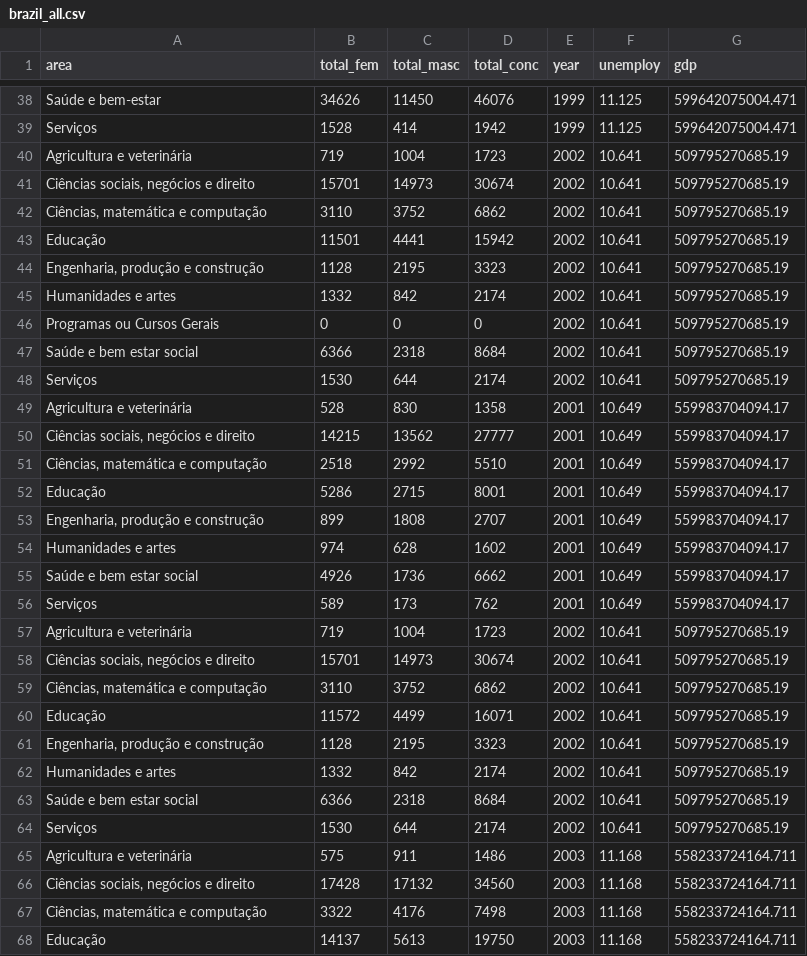
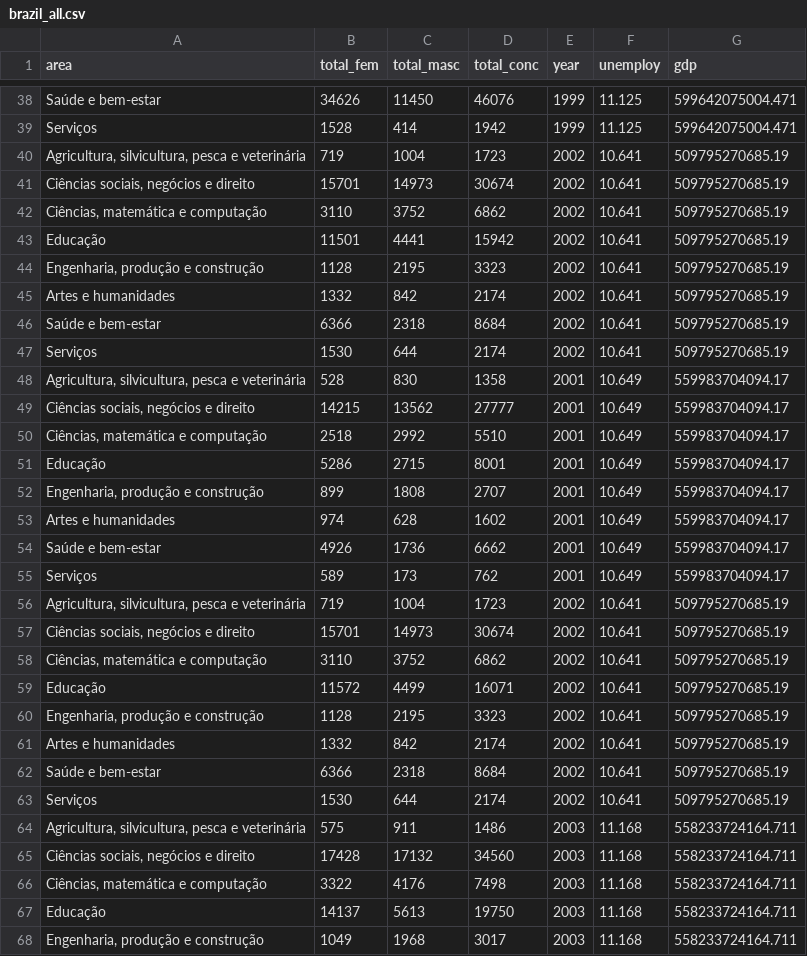
Before and after one commit to lcfb8/S022-group-lambda, a CSV file: final_project/Brazil File/brazil_all.csv, drawn as a sheet; only a part is shown, gaps mark what is left out; the shorter side is filled out with more unchanged rows; the diff covers the shown part only.

```diff
--- a/final_project/Brazil File/brazil_all.csv
+++ b/final_project/Brazil File/brazil_all.csv
@@ -39,3 +39,3 @@ Saúde e bem-estar,34626,11450,46076,1999,11.125,599642075004.471
 Serviços,1528,414,1942,1999,11.125,599642075004.471
-Agricultura e veterinária,719,1004,1723,2002,10.641,509795270685.19
+"Agricultura, silvicultura, pesca e veterinária",719,1004,1723,2002,10.641,509795270685.19
 "Ciências sociais, negócios e direito",15701,14973,30674,2002,10.641,509795270685.19
@@ -44,7 +44,6 @@ Educação,11501,4441,15942,2002,10.641,509795270685.19
 "Engenharia, produção e construção",1128,2195,3323,2002,10.641,509795270685.19
-Humanidades e artes,1332,842,2174,2002,10.641,509795270685.19
-Programas ou Cursos Gerais,0,0,0,2002,10.641,509795270685.19
-Saúde e bem estar social,6366,2318,8684,2002,10.641,509795270685.19
+Artes e humanidades,1332,842,2174,2002,10.641,509795270685.19
+Saúde e bem-estar,6366,2318,8684,2002,10.641,509795270685.19
 Serviços,1530,644,2174,2002,10.641,509795270685.19
-Agricultura e veterinária,528,830,1358,2001,10.649,559983704094.17
+"Agricultura, silvicultura, pesca e veterinária",528,830,1358,2001,10.649,559983704094.17
 "Ciências sociais, negócios e direito",14215,13562,27777,2001,10.649,559983704094.17
@@ -53,6 +52,6 @@ Educação,5286,2715,8001,2001,10.649,559983704094.17
 "Engenharia, produção e construção",899,1808,2707,2001,10.649,559983704094.17
-Humanidades e artes,974,628,1602,2001,10.649,559983704094.17
-Saúde e bem estar social,4926,1736,6662,2001,10.649,559983704094.17
+Artes e humanidades,974,628,1602,2001,10.649,559983704094.17
+Saúde e bem-estar,4926,1736,6662,2001,10.649,559983704094.17
 Serviços,589,173,762,2001,10.649,559983704094.17
-Agricultura e veterinária,719,1004,1723,2002,10.641,509795270685.19
+"Agricultura, silvicultura, pesca e veterinária",719,1004,1723,2002,10.641,509795270685.19
 "Ciências sociais, negócios e direito",15701,14973,30674,2002,10.641,509795270685.19
@@ -61,6 +60,6 @@ Educação,11572,4499,16071,2002,10.641,509795270685.19
 "Engenharia, produção e construção",1128,2195,3323,2002,10.641,509795270685.19
-Humanidades e artes,1332,842,2174,2002,10.641,509795270685.19
-Saúde e bem estar social,6366,2318,8684,2002,10.641,509795270685.19
+Artes e humanidades,1332,842,2174,2002,10.641,509795270685.19
+Saúde e bem-estar,6366,2318,8684,2002,10.641,509795270685.19
 Serviços,1530,644,2174,2002,10.641,509795270685.19
-Agricultura e veterinária,575,911,1486,2003,11.168,558233724164.711
+"Agricultura, silvicultura, pesca e veterinária",575,911,1486,2003,11.168,558233724164.711
 "Ciências sociais, negócios e direito",17428,17132,34560,2003,11.168,558233724164.711
```
Also changed, not shown: 10 added rows, 1 removed row and 46 edited cells elsewhere in this file, 1 other file.
